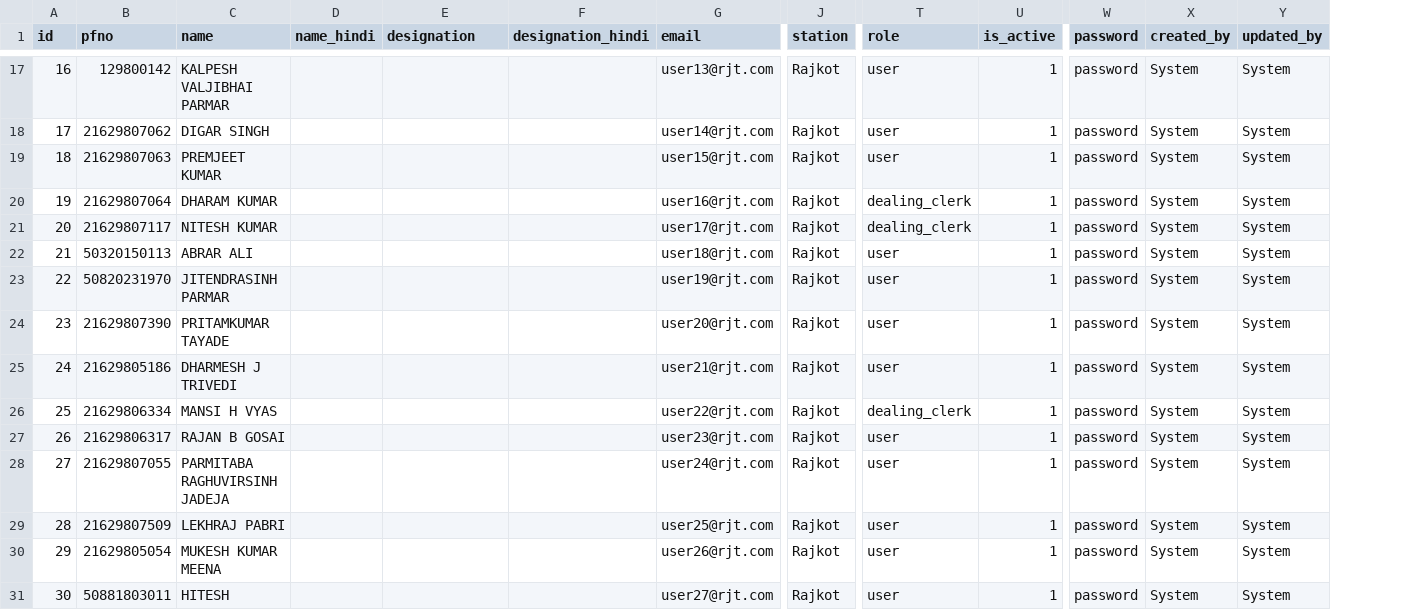
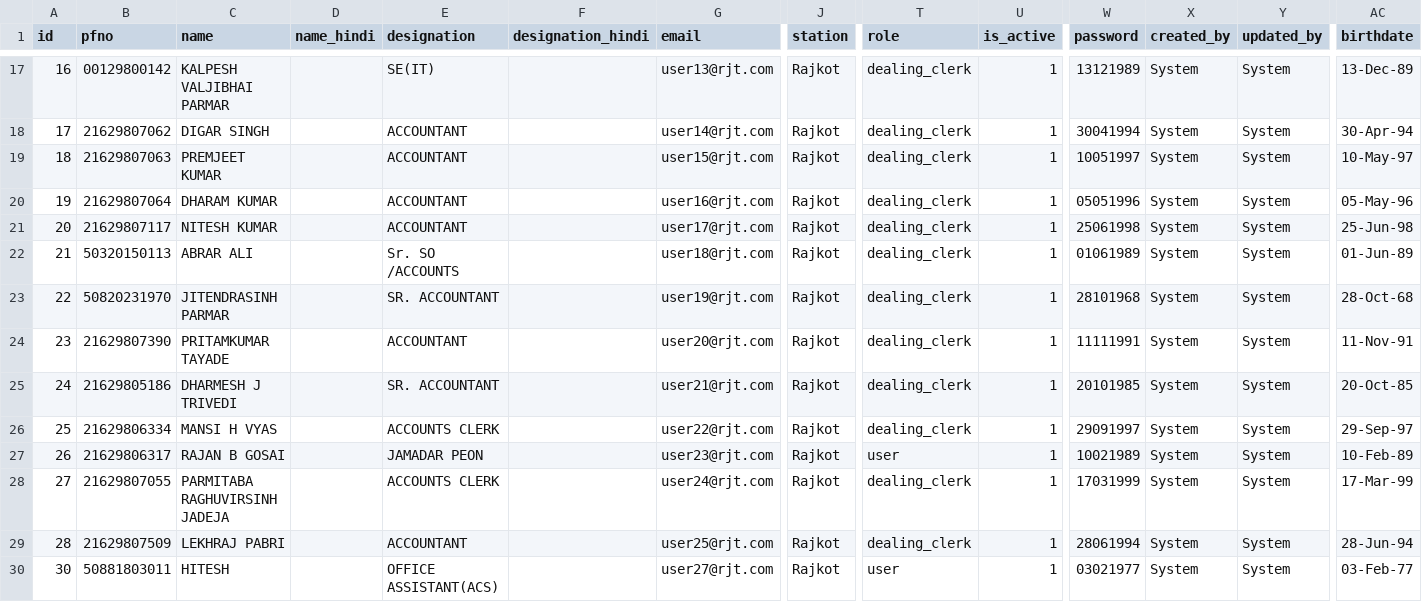
Before and after one commit to kalpeshparmar13/eq, a CSV file: database/data/users.csv, drawn as a sheet; only a part is shown, gaps mark what is left out; removed rows and columns are numbered as before the commit, all else as after; rows hold the shown columns only; the diff covers the shown part only; the diff names each change by its address in the sheet, - before the commit and + after, or states it on an @@ line.

Commit message:
Generate Diary No Probleam Resolved and Password is DOB done

```diff
--- a/database/data/users.csv
+++ b/database/data/users.csv
+column AC (birthdate), rows 17-30: 13-Dec-89 | 30-Apr-94 | 10-May-97 | 05-May-96 | 25-Jun-98 | 01-Jun-89 | 28-Oct-68 | 11-Nov-91 | 20-Oct-85 | 29-Sep-97 | 10-Feb-89 | 17-Mar-99 | 28-Jun-94 | 03-Feb-77
-B17 (pfno): 129800142
+B17 (pfno): 00129800142
-E17 (designation): (empty)
+E17 (designation): SE(IT)
-T17:T19 (role): user
+T17:T19 (role): dealing_clerk
-W17 (password): password
+W17 (password): 13121989
-E18:E21 (designation): (empty)
+E18:E21 (designation): ACCOUNTANT
-W18 (password): password
+W18 (password): 30041994
-W19 (password): password
+W19 (password): 10051997
-W20 (password): password
+W20 (password): 05051996
-W21 (password): password
+W21 (password): 25061998
-E22 (designation): (empty)
+E22 (designation): Sr. SO /ACCOUNTS
-T22:T25 (role): user
+T22:T25 (role): dealing_clerk
-W22 (password): password
+W22 (password): 01061989
-E23 (designation): (empty)
+E23 (designation): SR. ACCOUNTANT
-W23 (password): password
+W23 (password): 28101968
-E24 (designation): (empty)
+E24 (designation): ACCOUNTANT
-W24 (password): password
+W24 (password): 11111991
-E25 (designation): (empty)
+E25 (designation): SR. ACCOUNTANT
-W25 (password): password
+W25 (password): 20101985
-E26 (designation): (empty)
+E26 (designation): ACCOUNTS CLERK
-W26 (password): password
+W26 (password): 29091997
-E27 (designation): (empty)
+E27 (designation): JAMADAR PEON
-W27 (password): password
+W27 (password): 10021989
-E28 (designation): (empty)
+E28 (designation): ACCOUNTS CLERK
-T28:T29 (role): user
+T28:T29 (role): dealing_clerk
-W28 (password): password
+W28 (password): 17031999
-E29 (designation): (empty)
+E29 (designation): ACCOUNTANT
-W29 (password): password
+W29 (password): 28061994
-row 30: 29 | 21629805054 | MUKESH KUMAR MEENA |  |  |  | user26@rjt.com | Rajkot | user | 1 | password | System | System
-E30 (designation): (empty)
+E30 (designation): OFFICE ASSISTANT(ACS)
-W30 (password): password
+W30 (password): 03021977
```
Also changed, not shown: 111 edited cells elsewhere in this file, 6 other files.
